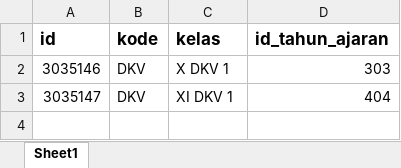
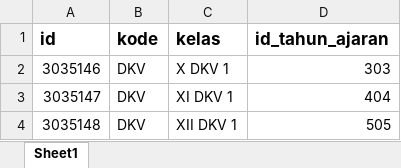
Before and after one commit to webdev14program/sppth_terbaru, an Excel workbook: temp_doc/DATA KELAS FIX copy.xlsx, sheet Sheet1, drawn as a sheet; values as stored, in another font and other column widths than the file's, no borders; the diff names each change by its address in the sheet, - before the commit and + after, or states it on an @@ line.

```diff
--- a/temp_doc/DATA KELAS FIX copy.xlsx (sheet Sheet1)
+++ b/temp_doc/DATA KELAS FIX copy.xlsx (sheet Sheet1)
+row 4: 3035148 | DKV | XII DKV 1 | 505
```
Also changed, not shown: 16 other files.
